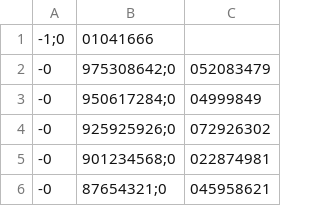
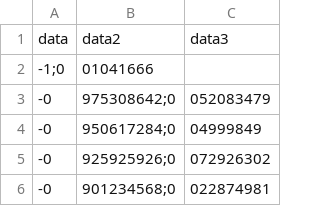
Before and after one commit to Cloud-Dashboard/Characterization-CSV, a CSV file: JacobiAproximations_Results.csv, drawn as a sheet; only a part is shown; the shorter side is filled out with more unchanged rows; the diff names each change by its address in the sheet, - before the commit and + after, or states it on an @@ line.

Commit message:
Update JacobiAproximations_Results.csv

```diff
--- a/JacobiAproximations_Results.csv
+++ b/JacobiAproximations_Results.csv
+row 1: data | data2 | data3
```
